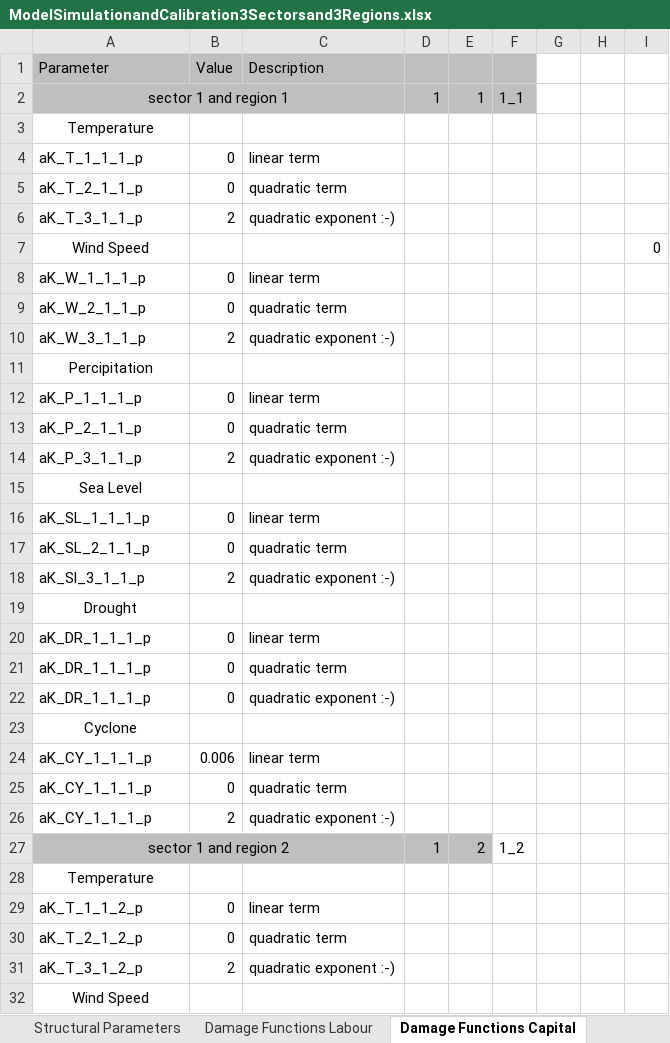
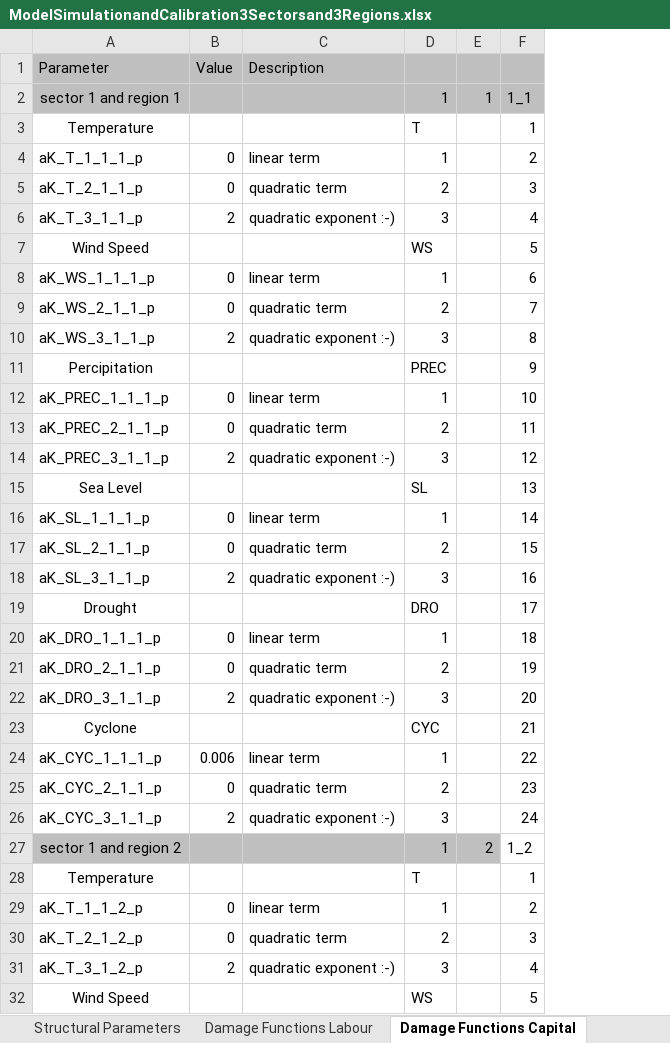
Before and after one commit to schultkr/DGE-CRED, an Excel workbook: DGE_CRED_Model/ExcelFiles/ModelSimulationandCalibration3Sectorsand3Regions.xlsx, sheet Damage Functions Capital, drawn as a sheet; only a part is shown; values as stored, in another font and other column widths than the file's, no borders; removed rows and columns are numbered as before the commit, all else as after; the diff covers the shown part only; the diff names each change by its address in the sheet, - before the commit and + after, or states it on an @@ line.

```diff
--- a/DGE_CRED_Model/ExcelFiles/ModelSimulationandCalibration3Sectorsand3Regions.xlsx (sheet Damage Functions Capital)
+++ b/DGE_CRED_Model/ExcelFiles/ModelSimulationandCalibration3Sectorsand3Regions.xlsx (sheet Damage Functions Capital)
-column D, rows 2-27: 1 |  |  |  |  |  |  |  |  |  |  |  |  |  |  |  |  |  |  |  |  |  |  |  |  | 1
+column D, rows 2-32: 1 | T | 1 | 2 | 3 | WS | 1 | 2 | 3 | PREC | 1 | 2 | 3 | SL | 1 | 2 | 3 | DRO | 1 | 2 | 3 | CYC | 1 | 2 | 3 | 1 | T | 1 | 2 | 3 | WS
-column F, rows 2-27: 1_1 |  |  |  |  |  |  |  |  |  |  |  |  |  |  |  |  |  |  |  |  |  |  |  |  | 1_2
-column G, empty
-column H, empty
-column I, row 7: 0
+column F, rows 2-32: 1_1 | 1 | 2 | 3 | 4 | 5 | 6 | 7 | 8 | 9 | 10 | 11 | 12 | 13 | 14 | 15 | 16 | 17 | 18 | 19 | 20 | 21 | 22 | 23 | 24 | 1_2 | 1 | 2 | 3 | 4 | 5
-A2:C2 merged
-A8 (Parameter): aK_W_1_1_1_p
+A8 (Parameter): aK_WS_1_1_1_p
-A9 (Parameter): aK_W_2_1_1_p
+A9 (Parameter): aK_WS_2_1_1_p
-A10 (Parameter): aK_W_3_1_1_p
+A10 (Parameter): aK_WS_3_1_1_p
-A12 (Parameter): aK_P_1_1_1_p
+A12 (Parameter): aK_PREC_1_1_1_p
-A13 (Parameter): aK_P_2_1_1_p
+A13 (Parameter): aK_PREC_2_1_1_p
-A14 (Parameter): aK_P_3_1_1_p
+A14 (Parameter): aK_PREC_3_1_1_p
-A18 (Parameter): aK_Sl_3_1_1_p
+A18 (Parameter): aK_SL_3_1_1_p
-A20 (Parameter): aK_DR_1_1_1_p
+A20 (Parameter): aK_DRO_1_1_1_p
-A21 (Parameter): aK_DR_1_1_1_p
+A21 (Parameter): aK_DRO_2_1_1_p
-A22 (Parameter): aK_DR_1_1_1_p
+A22 (Parameter): aK_DRO_3_1_1_p
-B22 (Value): 0
+B22 (Value): 2
-A24 (Parameter): aK_CY_1_1_1_p
+A24 (Parameter): aK_CYC_1_1_1_p
-A25 (Parameter): aK_CY_1_1_1_p
+A25 (Parameter): aK_CYC_2_1_1_p
-A26 (Parameter): aK_CY_1_1_1_p
+A26 (Parameter): aK_CYC_3_1_1_p
-A27:C27 merged
```
Also changed, not shown: 2 removed rows, 103 edited cells and merged cells elsewhere in this sheet, sheet Damage Functions Labour, sheet Damage Functions TFP, formulas that keep their value, DGE_CRED_Model/ExcelFiles/ModelSimulationandCalibration9Sectorsand3Regions.xlsx, DGE_CRED_Model/ExcelFiles/ModelSimulationandCalibration9Sectorsand6Regions.xlsx, 31 other files.
